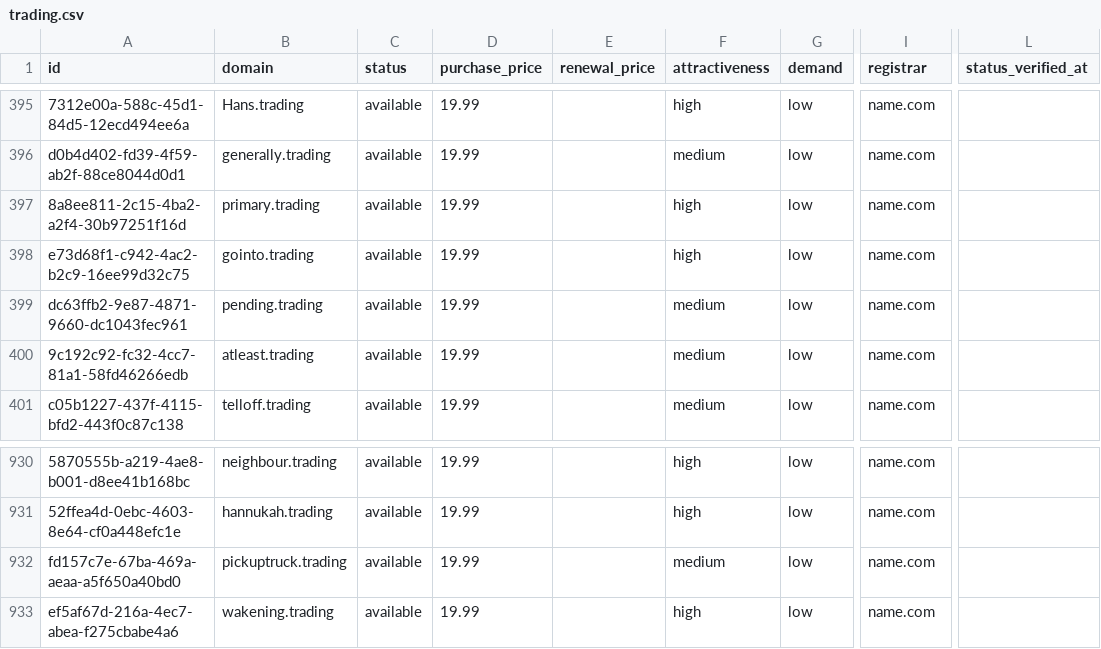
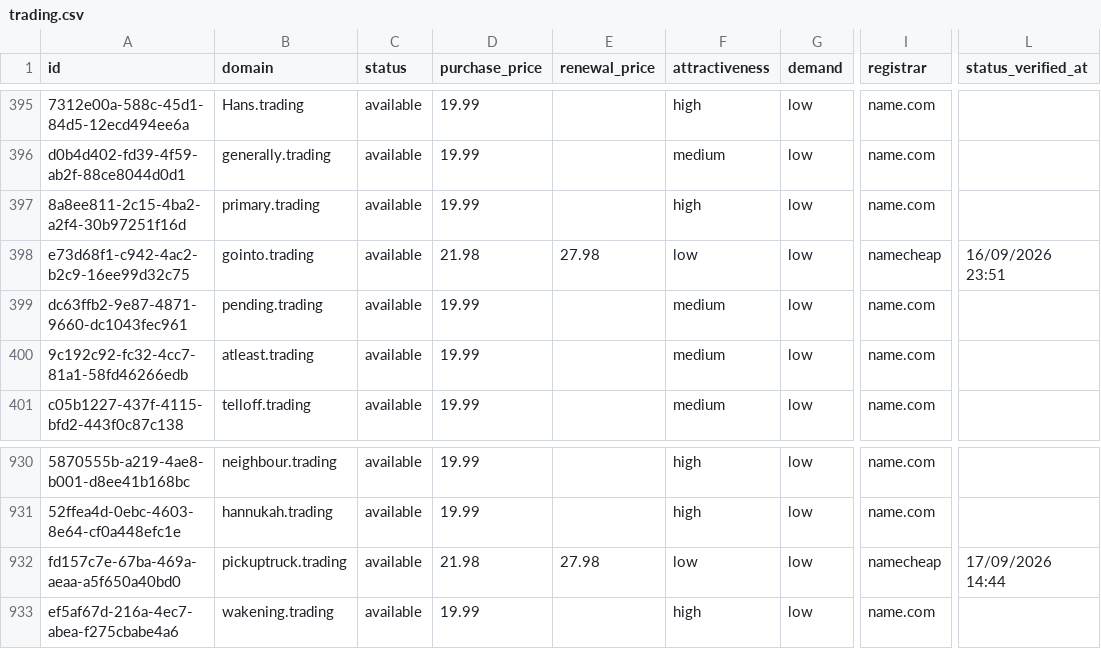
Before and after one commit to UniqueDomains/trading-oneword-domains, a CSV file: trading.csv, drawn as a sheet; only a part is shown, gaps mark what is left out; the diff names each change by its address in the sheet, - before the commit and + after, or states it on an @@ line.

Commit message:
Domains update

```diff
--- a/trading.csv
+++ b/trading.csv
-D398 (purchase_price): 19.99
+D398 (purchase_price): 21.98
-E398 (renewal_price): (empty)
+E398 (renewal_price): 27.98
-F398 (attractiveness): high
+F398 (attractiveness): low
-I398 (registrar): name.com
+I398 (registrar): namecheap
-L398 (status_verified_at): (empty)
+L398 (status_verified_at): 16/09/2026 23:51
-D932 (purchase_price): 19.99
+D932 (purchase_price): 21.98
-E932 (renewal_price): (empty)
+E932 (renewal_price): 27.98
-F932 (attractiveness): medium
+F932 (attractiveness): low
-I932 (registrar): name.com
+I932 (registrar): namecheap
-L932 (status_verified_at): (empty)
+L932 (status_verified_at): 17/09/2026 14:44
```
Also changed, not shown: 4 other files.
